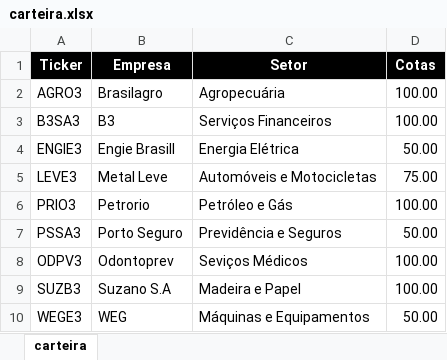
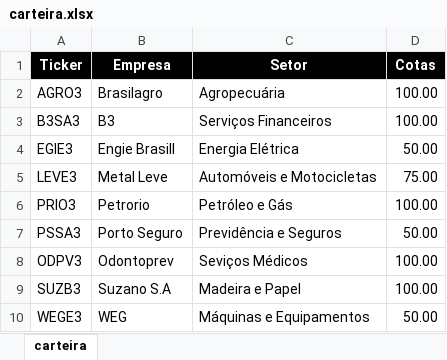
Before and after one commit to marcoaureliogguedes/automacaoFinancas, an Excel workbook: carteira.xlsx, sheet carteira, drawn as a sheet; values as stored, in another font and other column widths than the file's, no borders; the diff names each change by its address in the sheet, - before the commit and + after, or states it on an @@ line.

```diff
--- a/carteira.xlsx (sheet carteira)
+++ b/carteira.xlsx (sheet carteira)
-A4 (Ticker): ENGIE3
+A4 (Ticker): EGIE3
```
Also changed, not shown: 1 other file.
